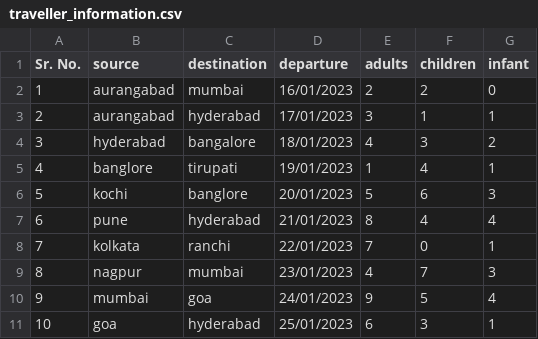
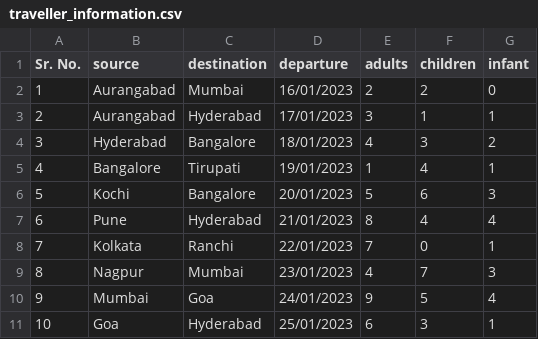
Before and after one commit to wshivaji/goibibo_Flight_Ticket_Booking, a CSV file: Test_Data/traveller_information.csv, drawn as a sheet.

Commit message:
updated data set

```diff
--- a/Test_Data/traveller_information.csv
+++ b/Test_Data/traveller_information.csv
@@ -1,11 +1,11 @@
 Sr. No.,source,destination,departure ,adults,children,infant
-1,aurangabad,mumbai,16/01/2023,2,2,0
-2,aurangabad,hyderabad,17/01/2023,3,1,1
-3,hyderabad,bangalore,18/01/2023,4,3,2
-4,banglore ,tirupati,19/01/2023,1,4,1
-5,kochi,banglore,20/01/2023,5,6,3
-6,pune ,hyderabad,21/01/2023,8,4,4
-7,kolkata,ranchi,22/01/2023,7,0,1
-8,nagpur ,mumbai,23/01/2023,4,7,3
-9,mumbai,goa,24/01/2023,9,5,4
-10,goa,hyderabad,25/01/2023,6,3,1
+1,Aurangabad,Mumbai,16/01/2023,2,2,0
+2,Aurangabad,Hyderabad,17/01/2023,3,1,1
+3,Hyderabad,Bangalore,18/01/2023,4,3,2
+4,Bangalore ,Tirupati,19/01/2023,1,4,1
+5,Kochi,Bangalore,20/01/2023,5,6,3
+6,Pune ,Hyderabad,21/01/2023,8,4,4
+7,Kolkata,Ranchi,22/01/2023,7,0,1
+8,Nagpur ,Mumbai,23/01/2023,4,7,3
+9,Mumbai,Goa,24/01/2023,9,5,4
+10,Goa,Hyderabad,25/01/2023,6,3,1
```
Also changed, not shown: 2 other files.
